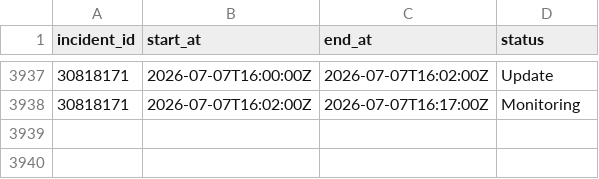
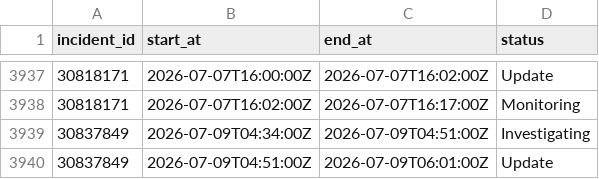
Before and after one commit to paradise-runner/feels-like-github-status, a CSV file: parsed/segments.csv, drawn as a sheet; only a part is shown, gaps mark what is left out.

```diff
--- a/parsed/segments.csv
+++ b/parsed/segments.csv
@@ -3938 +3938,3 @@ incident_id,start_at,end_at,status
 30818171,2026-07-07T16:02:00Z,2026-07-07T16:17:00Z,Monitoring
+30837849,2026-07-09T04:34:00Z,2026-07-09T04:51:00Z,Investigating
+30837849,2026-07-09T04:51:00Z,2026-07-09T06:01:00Z,Update
```
Also changed, not shown: parsed/downtime_windows.csv, 2 other files.
